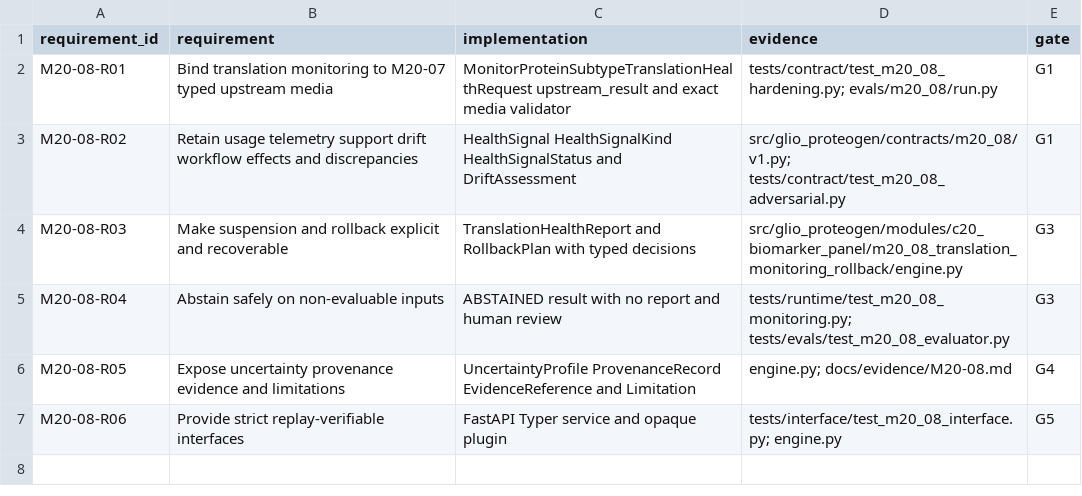
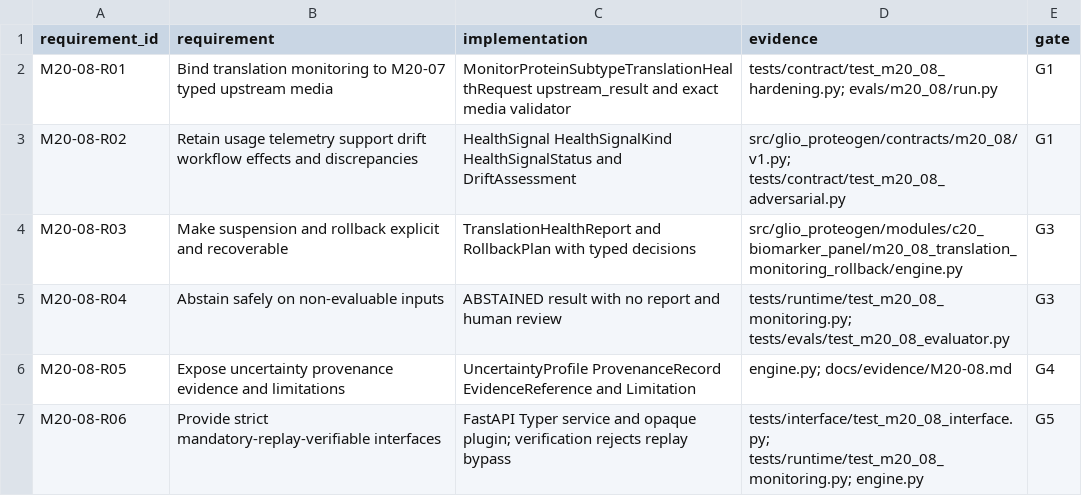
Before and after one commit to AURORA-NEURO/glio-proteogen, a CSV file: docs/traceability/GLIO-PROTEOGEN-M20-08.csv, drawn as a sheet.

Commit message:
fix(m20-08): require deterministic replay during verification

```diff
--- a/docs/traceability/GLIO-PROTEOGEN-M20-08.csv
+++ b/docs/traceability/GLIO-PROTEOGEN-M20-08.csv
@@ -6,2 +6,2 @@ M20-08-R04,"Abstain safely on non-evaluable inputs","ABSTAINED result with no re
 M20-08-R05,"Expose uncertainty provenance evidence and limitations","UncertaintyProfile ProvenanceRecord EvidenceReference and Limitation","engine.py; docs/evidence/M20-08.md",G4
-M20-08-R06,"Provide strict replay-verifiable interfaces","FastAPI Typer service and opaque plugin","tests/interface/test_m20_08_interface.py; engine.py",G5
+M20-08-R06,"Provide strict mandatory-replay-verifiable interfaces","FastAPI Typer service and opaque plugin; verification rejects replay bypass","tests/interface/test_m20_08_interface.py; tests/runtime/test_m20_08_monitoring.py; engine.py",G5
```
Also changed, not shown: 4 other files.
